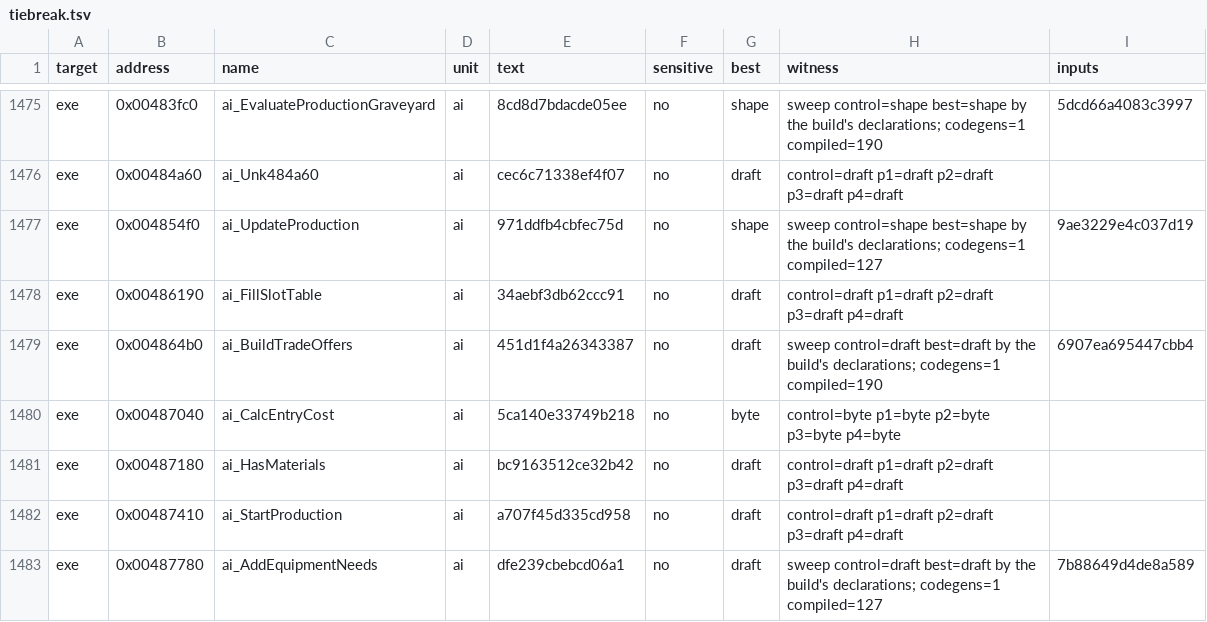
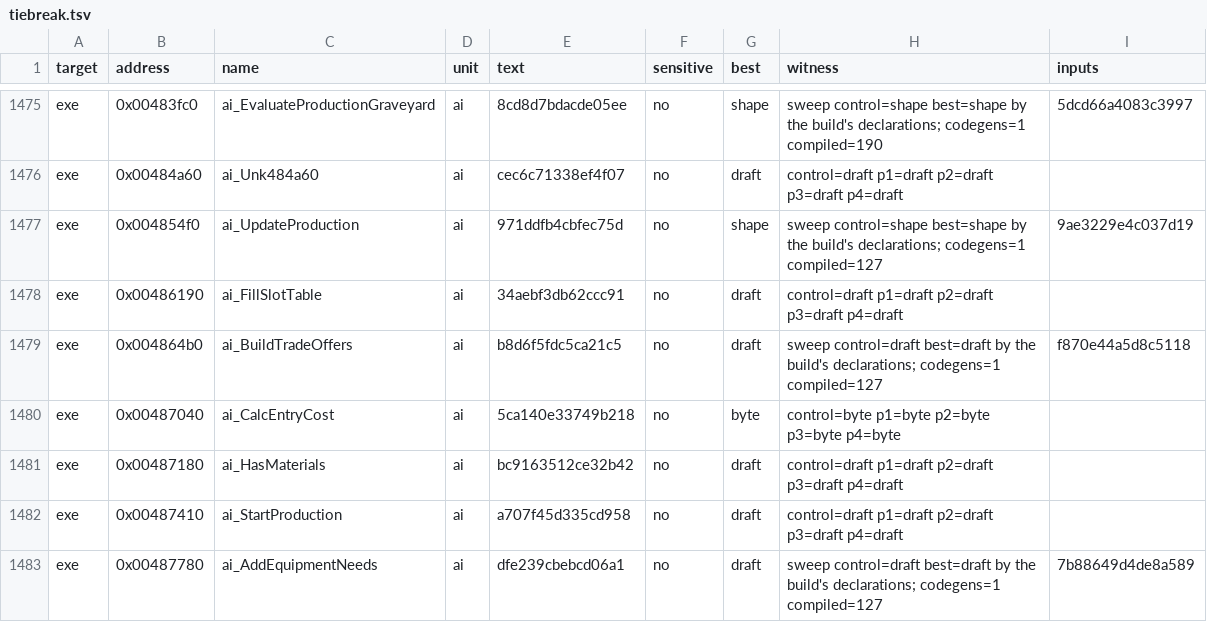
Before and after one commit to guildhaus/reguild, a TSV file: ledger/tiebreak.tsv, drawn as a sheet; only a part is shown, gaps mark what is left out.

```diff
--- a/ledger/tiebreak.tsv
+++ b/ledger/tiebreak.tsv
@@ -1478,3 +1478,3 @@ exe	0x004854f0	ai_UpdateProduction	ai	971ddfb4cbfec75d	no	shape	sweep control=sh
 exe	0x00486190	ai_FillSlotTable	ai	34aebf3db62ccc91	no	draft	control=draft p1=draft p2=draft p3=draft p4=draft	
-exe	0x004864b0	ai_BuildTradeOffers	ai	451d1f4a26343387	no	draft	sweep control=draft best=draft by the build's declarations; codegens=1 compiled=190	6907ea695447cbb4
+exe	0x004864b0	ai_BuildTradeOffers	ai	b8d6f5fdc5ca21c5	no	draft	sweep control=draft best=draft by the build's declarations; codegens=1 compiled=127	f870e44a5d8c5118
 exe	0x00487040	ai_CalcEntryCost	ai	5ca140e33749b218	no	byte	control=byte p1=byte p2=byte p3=byte p4=byte	
```
Also changed, not shown: 24 other files.
